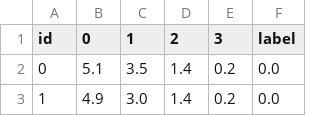
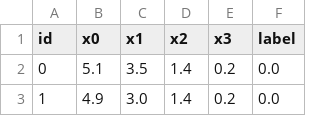
Before and after one commit to qiaowenfanggithub/smartbi_check, a CSV file: algorithm/data/iris.csv, drawn as a sheet; only a part is shown.

```diff
--- a/algorithm/data/iris.csv
+++ b/algorithm/data/iris.csv
@@ -1,2 +1,2 @@
-id,0,1,2,3,label
+id,x0,x1,x2,x3,label
 0,5.1,3.5,1.4,0.2,0.0
```
Also changed, not shown: 13 other files.
